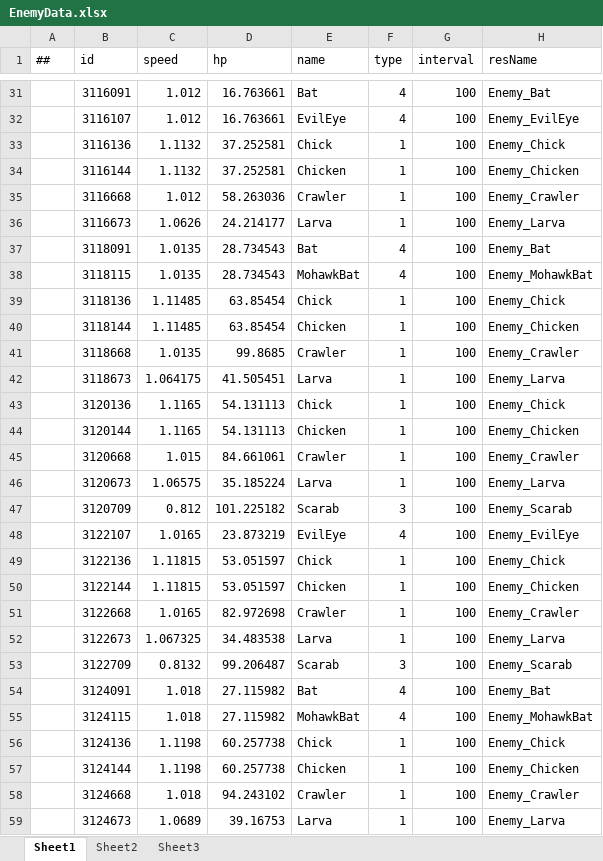
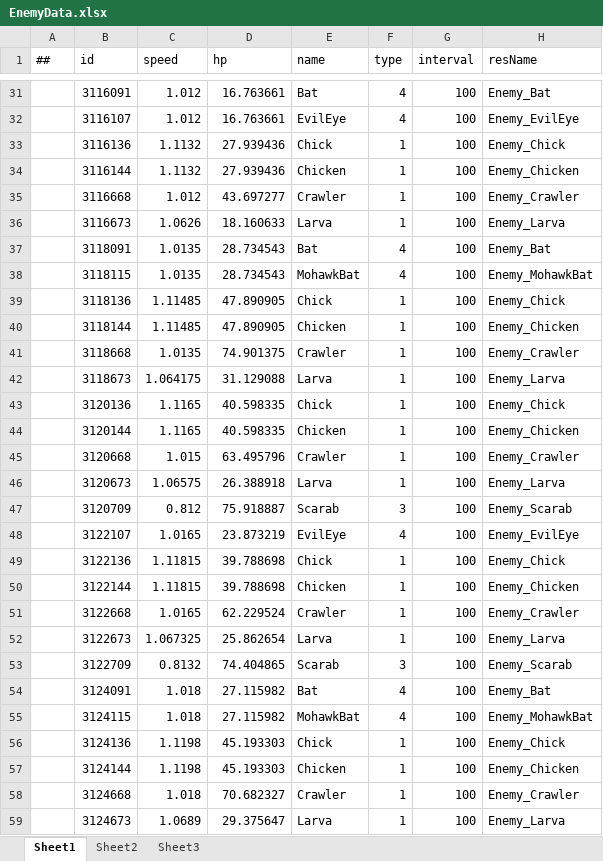
Before and after one commit to Eagle-Lai/MyTowerGame, an Excel workbook: Luban/Config/Datas/Levels/L01/EnemyData.xlsx, sheet Sheet1, drawn as a sheet; only a part is shown, gaps mark what is left out; values as stored, in another font and other column widths than the file's, no borders; the diff covers the shown part only; the diff names each change by its address in the sheet, - before the commit and + after, or states it on an @@ line.

```diff
--- a/Luban/Config/Datas/Levels/L01/EnemyData.xlsx (sheet Sheet1)
+++ b/Luban/Config/Datas/Levels/L01/EnemyData.xlsx (sheet Sheet1)
-D33:D34 (hp): 37.252581
+D33:D34 (hp): 27.939436
-D35 (hp): 58.263036
+D35 (hp): 43.697277
-D36 (hp): 24.214177
+D36 (hp): 18.160633
-D39:D40 (hp): 63.85454
+D39:D40 (hp): 47.890905
-D41 (hp): 99.8685
+D41 (hp): 74.901375
-D42 (hp): 41.505451
+D42 (hp): 31.129088
-D43:D44 (hp): 54.131113
+D43:D44 (hp): 40.598335
-D45 (hp): 84.661061
+D45 (hp): 63.495796
-D46 (hp): 35.185224
+D46 (hp): 26.388918
-D47 (hp): 101.225182
+D47 (hp): 75.918887
-D49:D50 (hp): 53.051597
+D49:D50 (hp): 39.788698
-D51 (hp): 82.972698
+D51 (hp): 62.229524
-D52 (hp): 34.483538
+D52 (hp): 25.862654
-D53 (hp): 99.206487
+D53 (hp): 74.404865
-D56:D57 (hp): 60.257738
+D56:D57 (hp): 45.193303
-D58 (hp): 94.243102
+D58 (hp): 70.682327
-D59 (hp): 39.16753
+D59 (hp): 29.375647
```
Also changed, not shown: 98 edited cells elsewhere in this sheet, Luban/Config/Datas/Levels/L01/EnemyList.xlsx, 5 other files.
